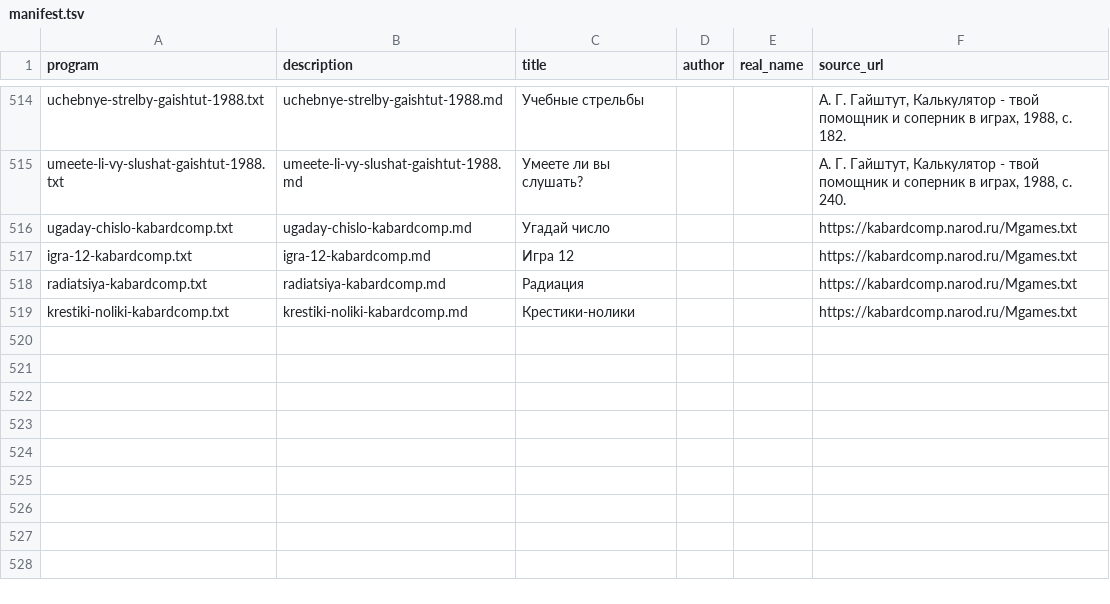
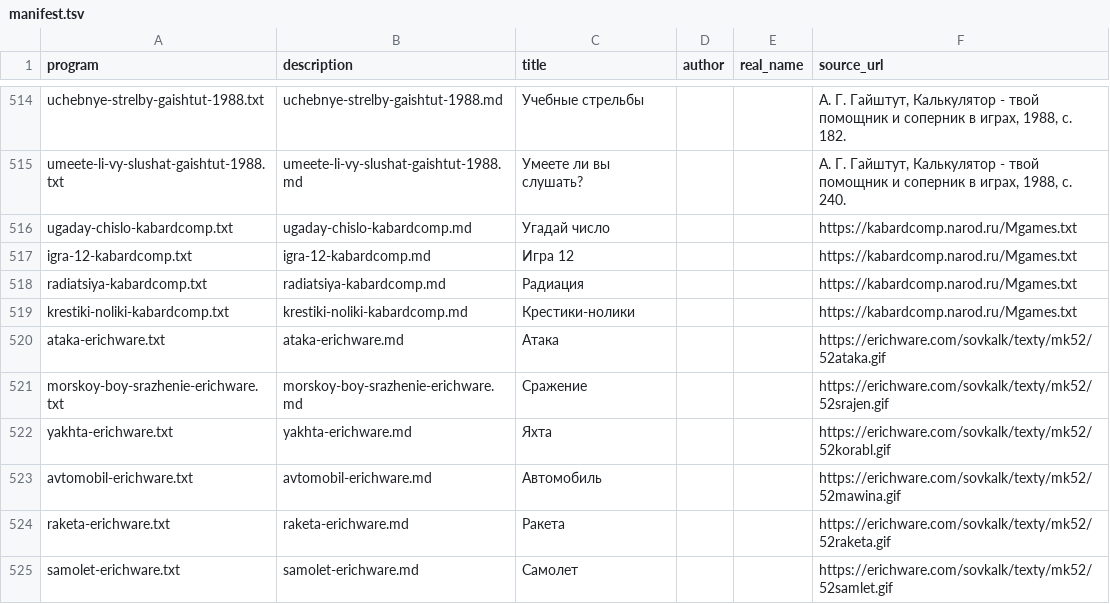
Before and after one commit to bolknote/MKPro, a TSV file: games/manifest.tsv, drawn as a sheet; only a part is shown, gaps mark what is left out; the diff names each change by its address in the sheet, - before the commit and + after, or states it on an @@ line.

Commit message:
Add ErichWare calculator games

```diff
--- a/games/manifest.tsv
+++ b/games/manifest.tsv
+row 520: ataka-erichware.txt | ataka-erichware.md | Атака |  |  | https://erichware.com/sovkalk/texty/mk52/52ataka.gif
+row 521: morskoy-boy-srazhenie-erichware.txt | morskoy-boy-srazhenie-erichware.md | Сражение |  |  | https://erichware.com/sovkalk/texty/mk52/52srajen.gif
+row 522: yakhta-erichware.txt | yakhta-erichware.md | Яхта |  |  | https://erichware.com/sovkalk/texty/mk52/52korabl.gif
+row 523: avtomobil-erichware.txt | avtomobil-erichware.md | Автомобиль |  |  | https://erichware.com/sovkalk/texty/mk52/52mawina.gif
+row 524: raketa-erichware.txt | raketa-erichware.md | Ракета |  |  | https://erichware.com/sovkalk/texty/mk52/52raketa.gif
+row 525: samolet-erichware.txt | samolet-erichware.md | Самолет |  |  | https://erichware.com/sovkalk/texty/mk52/52samlet.gif
```
Also changed, not shown: 12 other files.
